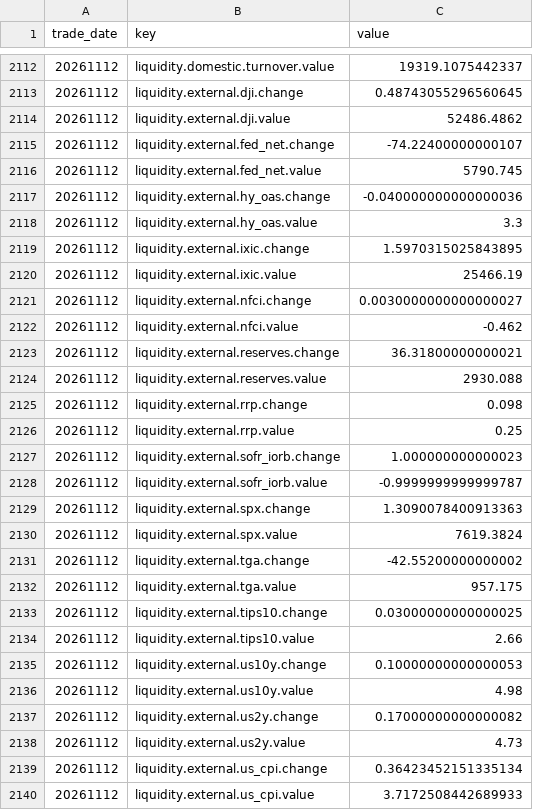
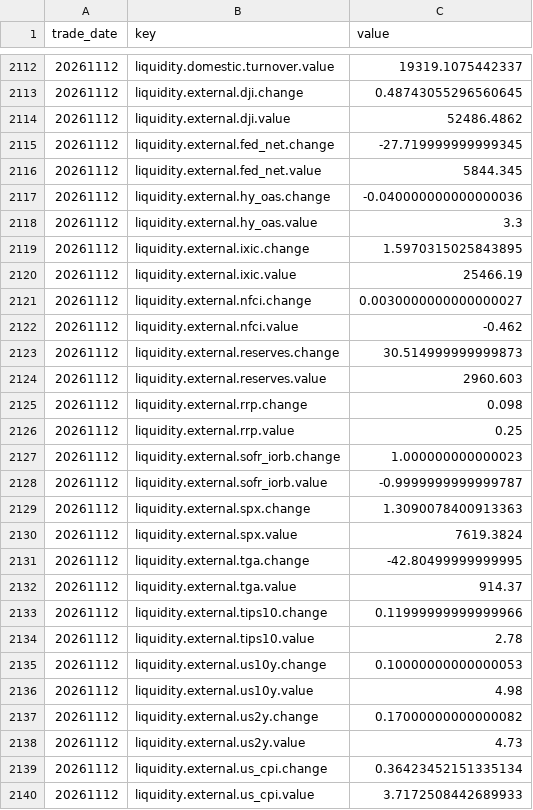
Before and after one commit to qqjjtt/market-dashboard, a CSV file: db/daily.csv, drawn as a sheet; only a part is shown, gaps mark what is left out.

```diff
--- a/db/daily.csv
+++ b/db/daily.csv
@@ -2114,4 +2114,4 @@ trade_date,key,value
 20261112,liquidity.external.dji.value,52486.4862
-20261112,liquidity.external.fed_net.change,-74.22400000000107
-20261112,liquidity.external.fed_net.value,5790.745
+20261112,liquidity.external.fed_net.change,-27.719999999999345
+20261112,liquidity.external.fed_net.value,5844.345
 20261112,liquidity.external.hy_oas.change,-0.040000000000000036
@@ -2122,4 +2122,4 @@ trade_date,key,value
 20261112,liquidity.external.nfci.value,-0.462
-20261112,liquidity.external.reserves.change,36.31800000000021
-20261112,liquidity.external.reserves.value,2930.088
+20261112,liquidity.external.reserves.change,30.514999999999873
+20261112,liquidity.external.reserves.value,2960.603
 20261112,liquidity.external.rrp.change,0.098
@@ -2130,6 +2130,6 @@ trade_date,key,value
 20261112,liquidity.external.spx.value,7619.3824
-20261112,liquidity.external.tga.change,-42.55200000000002
-20261112,liquidity.external.tga.value,957.175
-20261112,liquidity.external.tips10.change,0.03000000000000025
-20261112,liquidity.external.tips10.value,2.66
+20261112,liquidity.external.tga.change,-42.80499999999995
+20261112,liquidity.external.tga.value,914.37
+20261112,liquidity.external.tips10.change,0.11999999999999966
+20261112,liquidity.external.tips10.value,2.78
 20261112,liquidity.external.us10y.change,0.10000000000000053
```
Also changed, not shown: 1 other file.
